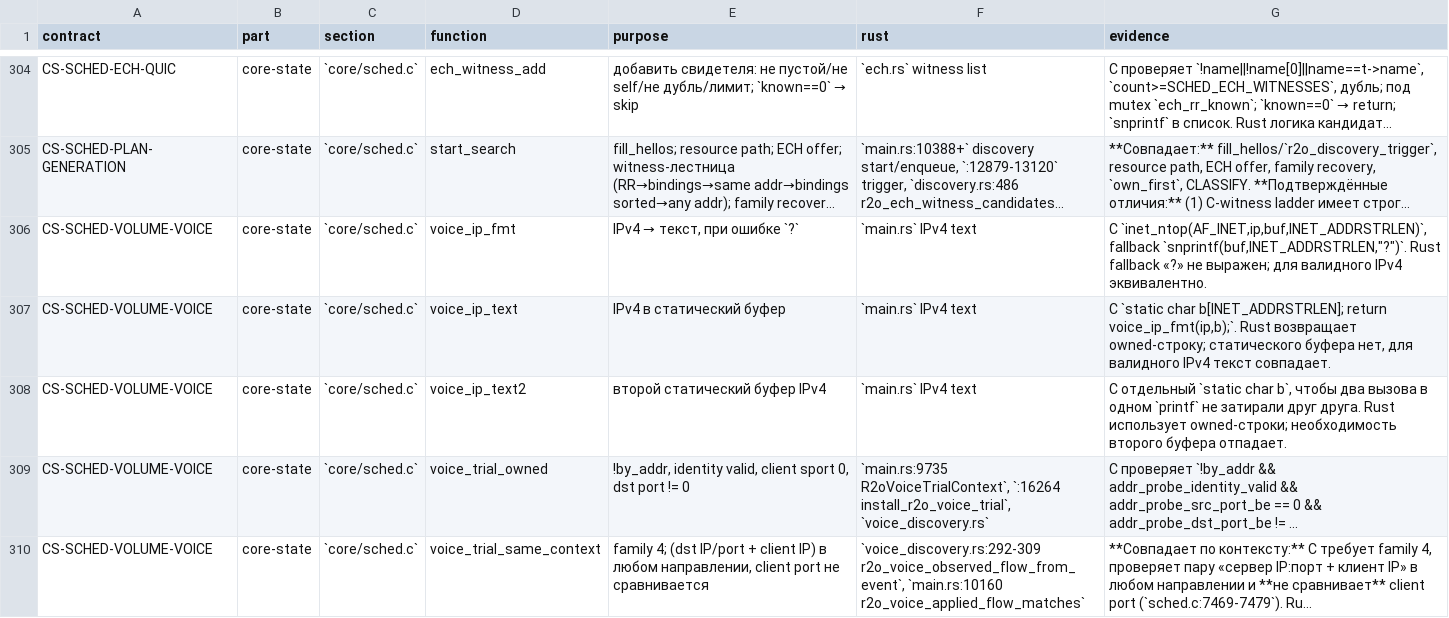
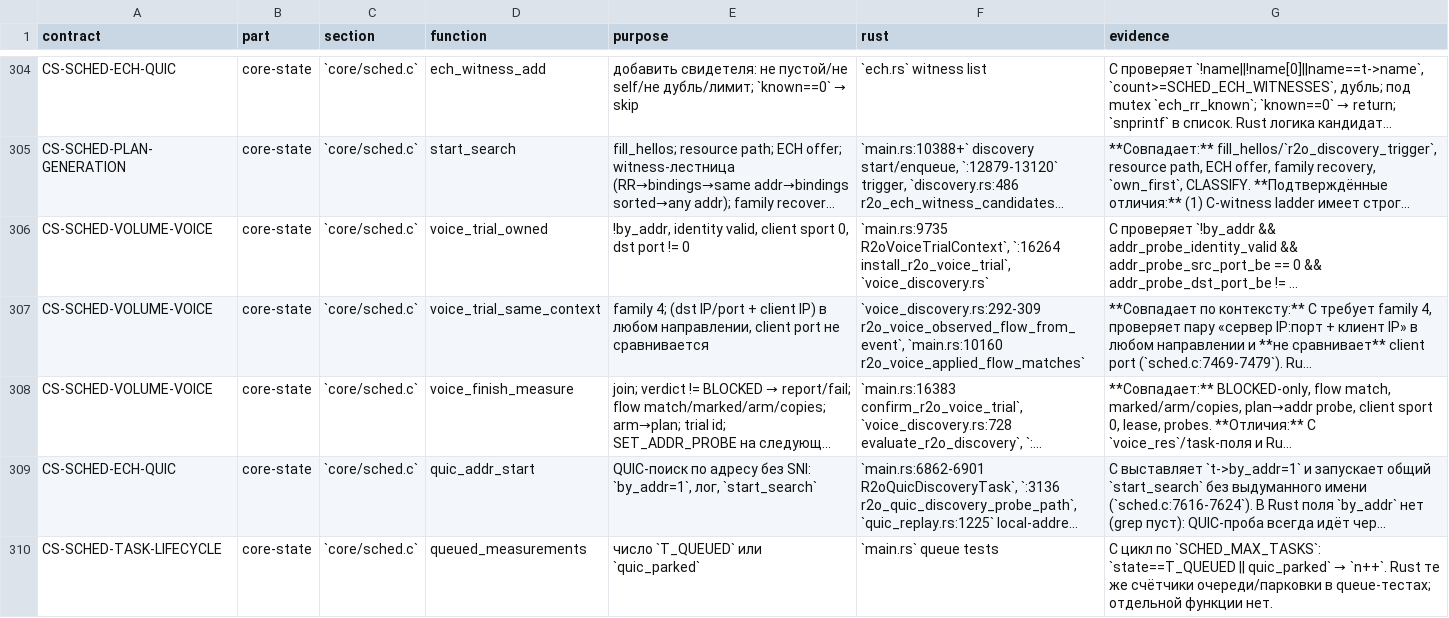
Before and after one commit to t0fox/r2o, a TSV file: docs/behavior-contracts/p-contract-map.tsv, drawn as a sheet; only a part is shown, gaps mark what is left out; the shorter side is filled out with more unchanged rows; long unchanged cells end in …; the diff names each change by its address in the sheet, - before the commit and + after, or states it on an @@ line.

Commit message:
parity: C/Rust differential voice IPv4 текста
C `voice_ip_fmt`/`voice_ip_text`/`voice_ip_text2` (sched.c:7762-7773)
печатают IPv4 через `inet_ntop` в статический буфер, с fallback «?».
Rust печатает те же адреса через `Ipv4Addr` Display в voice-логах
(main.rs:23286 и соседних), но differential не было.

Новый `scripts/r2o-voice-ip-differential.sh` PASS **9 адресов**:
0.0.0.0, 127.0.0.1, 255.255.255.255, 192.0.2.1, 10.1.2.3,
203.0.113.9, 1.2.3.4, 200.100.50.25, 208.159.208.191. C production
`voice_ip_fmt`/`voice_ip_text`/`voice_ip_text2` против Rust Display —
строки совпали.

CS-SCHED-VOLUME-VOICE: 3 P закрыто; общий счёт аудита —
E 1610 / P 372 -> E 1613 / P 369, контрактов 27.

Ограничение: fallback «?» для валидных 4 байт недостижим; Rust
возвращает owned-строку, поэтому второй статический буфер не нужен.

Проверено:
- r2o-voice-ip-differential.sh PASS (9 адресов);
- cargo test -p r2o-controller --bin r2o-controller: 420 PASS;
- cargo test --workspace --locked: 91 suite ok, 0 FAILED;
- CARGO_BUILD_WARNINGS=deny cargo check -p r2o-controller --all-targets PASS;
- cargo fmt --check PASS;
- shellcheck -S warning скрипта PASS.

```diff
--- a/docs/behavior-contracts/p-contract-map.tsv
+++ b/docs/behavior-contracts/p-contract-map.tsv
-row 306: CS-SCHED-VOLUME-VOICE | core-state | `core/sched.c` | voice_ip_fmt | IPv4 → текст, при ошибке `?` | `main.rs` IPv4 text | C `inet_ntop(AF_INET,ip,buf,INET_ADDRSTRLEN)`, fallback `snprintf(buf,INET_ADDRSTRLEN,"?")`. Rust fallback «?» не выражен; для валидного IPv4 эквивалентно.
-row 307: CS-SCHED-VOLUME-VOICE | core-state | `core/sched.c` | voice_ip_text | IPv4 в статический буфер | `main.rs` IPv4 text | C `static char b[INET_ADDRSTRLEN]; return voice_ip_fmt(ip,b);`. Rust возвращает owned-строку; статического буфера нет, для валидного IPv4 текст совпадает.
-row 308: CS-SCHED-VOLUME-VOICE | core-state | `core/sched.c` | voice_ip_text2 | второй статический буфер IPv4 | `main.rs` IPv4 text | C отдельный `static char b`, чтобы два вызова в одном `printf` не затирали друг друга. Rust использует owned-строки; необходимость второго буфера отпадает.
```
Also changed, not shown: 7 other files.
